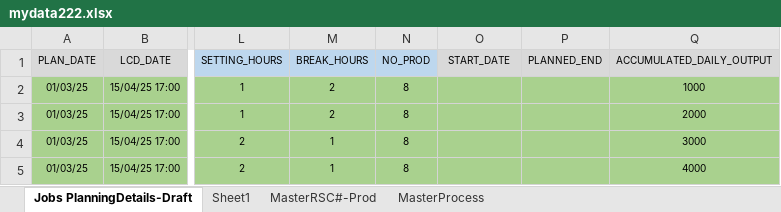
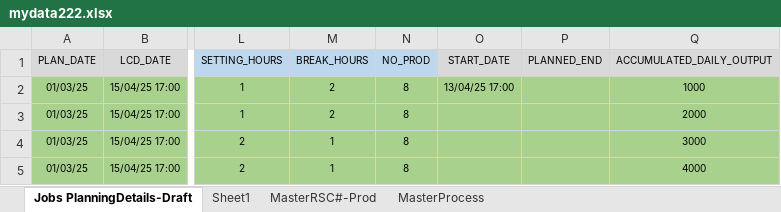
Before and after one commit to carrickcheah/llms_project, an Excel workbook: services/agent_production_planning/mydata222.xlsx, sheet Jobs PlanningDetails-Draft, drawn as a sheet; only a part is shown, gaps mark what is left out; values as stored, in another font and other column widths than the file's, no borders; conditional formats not drawn; the diff names each change by its address in the sheet, - before the commit and + after, or states it on an @@ line.

```diff
--- a/services/agent_production_planning/mydata222.xlsx (sheet Jobs PlanningDetails-Draft)
+++ b/services/agent_production_planning/mydata222.xlsx (sheet Jobs PlanningDetails-Draft)
-O2 (START_DATE): (empty)
+O2 (START_DATE): 13/04/25 17:00
```
Also changed, not shown: 15 other files.
